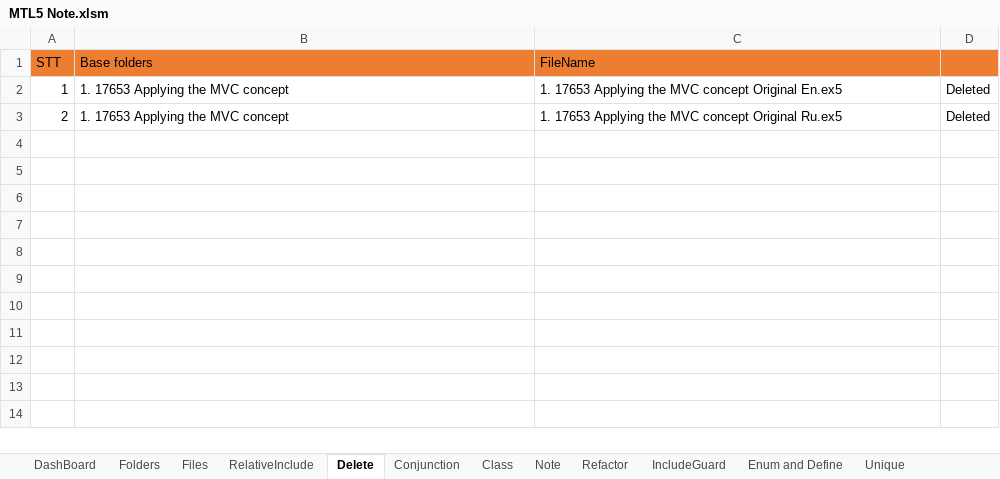
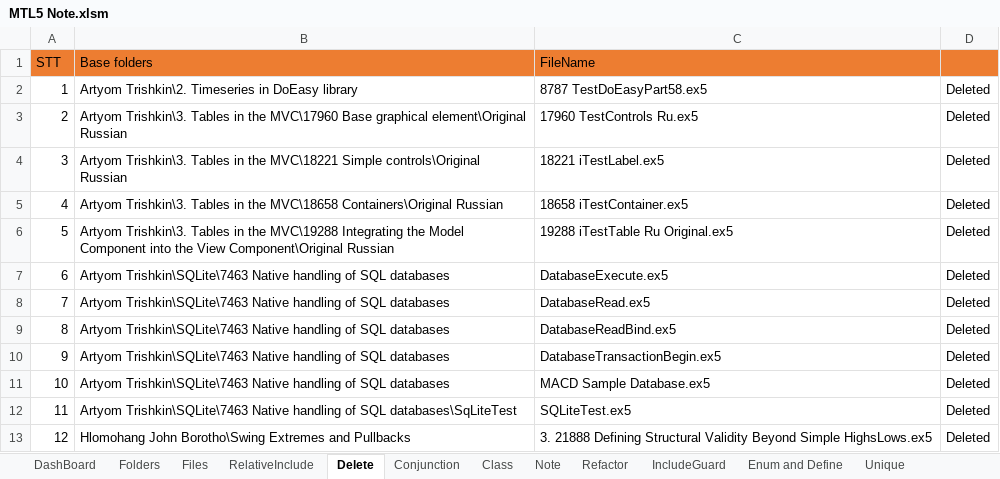
Before and after one commit to nguyentuananh921/MT5-Dev, an Excel workbook: Experts/Anhnt/Document/MTL5 Note.xlsm, sheet Delete, drawn as a sheet; values as stored, in another font and other column widths than the file's, no borders; the diff names each change by its address in the sheet, - before the commit and + after, or states it on an @@ line.

Commit message:
Complete EA follow EasyAndFastGUI - 2026 - 2027 Show Windows. Show Tooltips.

```diff
--- a/Experts/Anhnt/Document/MTL5 Note.xlsm (sheet Delete)
+++ b/Experts/Anhnt/Document/MTL5 Note.xlsm (sheet Delete)
-B2 (Base folders): 1. 17653 Applying the MVC concept
+B2 (Base folders): Artyom Trishkin\2. Timeseries in DoEasy library
-C2 (FileName): 1. 17653 Applying the MVC concept Original En.ex5
+C2 (FileName): 8787 TestDoEasyPart58.ex5
-B3 (Base folders): 1. 17653 Applying the MVC concept
+B3 (Base folders): Artyom Trishkin\3. Tables in the MVC\17960 Base graphical element\Original Russian
-C3 (FileName): 1. 17653 Applying the MVC concept Original Ru.ex5
+C3 (FileName): 17960 TestControls Ru.ex5
+row 4: 3 | Artyom Trishkin\3. Tables in the MVC\18221 Simple controls\Original Russian | 18221 iTestLabel.ex5 | Deleted
+row 5: 4 | Artyom Trishkin\3. Tables in the MVC\18658 Containers\Original Russian | 18658 iTestContainer.ex5 | Deleted
+row 6: 5 | Artyom Trishkin\3. Tables in the MVC\19288 Integrating the Model Component into the View Component\Original Russian | 19288 iTestTable Ru Original.ex5 | Deleted
+row 7: 6 | Artyom Trishkin\SQLite\7463 Native handling of SQL databases | DatabaseExecute.ex5 | Deleted
+row 8: 7 | Artyom Trishkin\SQLite\7463 Native handling of SQL databases | DatabaseRead.ex5 | Deleted
+row 9: 8 | Artyom Trishkin\SQLite\7463 Native handling of SQL databases | DatabaseReadBind.ex5 | Deleted
+row 10: 9 | Artyom Trishkin\SQLite\7463 Native handling of SQL databases | DatabaseTransactionBegin.ex5 | Deleted
+row 11: 10 | Artyom Trishkin\SQLite\7463 Native handling of SQL databases | MACD Sample Database.ex5 | Deleted
+row 12: 11 | Artyom Trishkin\SQLite\7463 Native handling of SQL databases\SqLiteTest | SQLiteTest.ex5 | Deleted
+row 13: 12 | Hlomohang John Borotho\Swing Extremes and Pullbacks | 3. 21888 Defining Structural Validity Beyond Simple HighsLows.ex5 | Deleted
```
Also changed, not shown: sheet RelativeInclude, sheet Files, sheet IncludeGuard, sheet DashBoard, charts or pictures, 39 other files.
